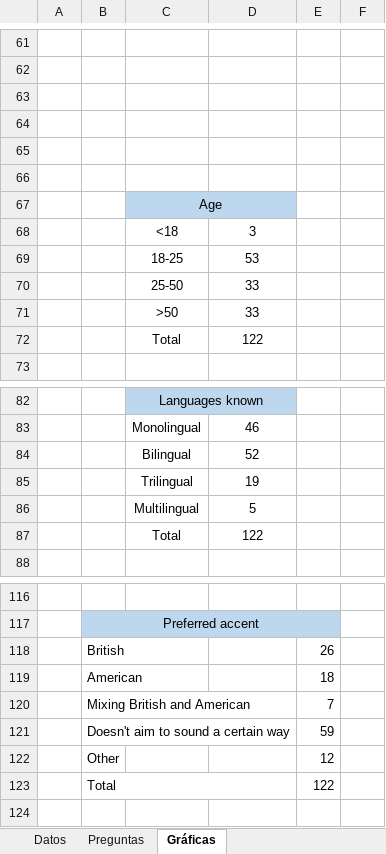
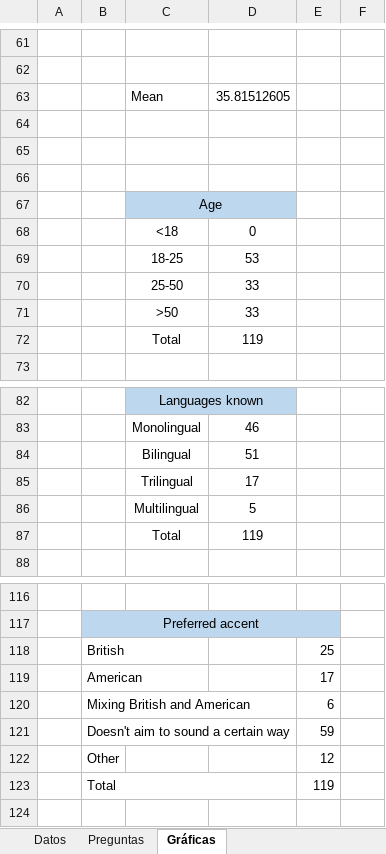
Before and after one commit to SilviaBravo/TFM-World-Englishes, an Excel workbook: Online Questionnaire Data.xlsx, sheet Gráficas, drawn as a sheet; only a part is shown, gaps mark what is left out; values as stored, in another font and other column widths than the file's, no borders; charts and pictures not drawn; the diff covers the shown part only; the diff names each change by its address in the sheet, - before the commit and + after, or states it on an @@ line.

```diff
--- a/Online Questionnaire Data.xlsx (sheet Gráficas)
+++ b/Online Questionnaire Data.xlsx (sheet Gráficas)
-row 63: (empty)
+row 63:  |  | Mean | 35.81512605
-D68: 3
+D68: 0
-D72: 122
+D72: 119
-D84: 52
+D84: 51
-D85: 19
+D85: 17
-D87: 122
+D87: 119
-E118: 26
+E118: 25
-E119: 18
+E119: 17
-E120: 7
+E120: 6
-E123: 122
+E123: 119
```
Also changed, not shown: 54 added rows and 14 edited cells elsewhere in this sheet, sheet Datos, formulas that keep their value, charts or pictures.
